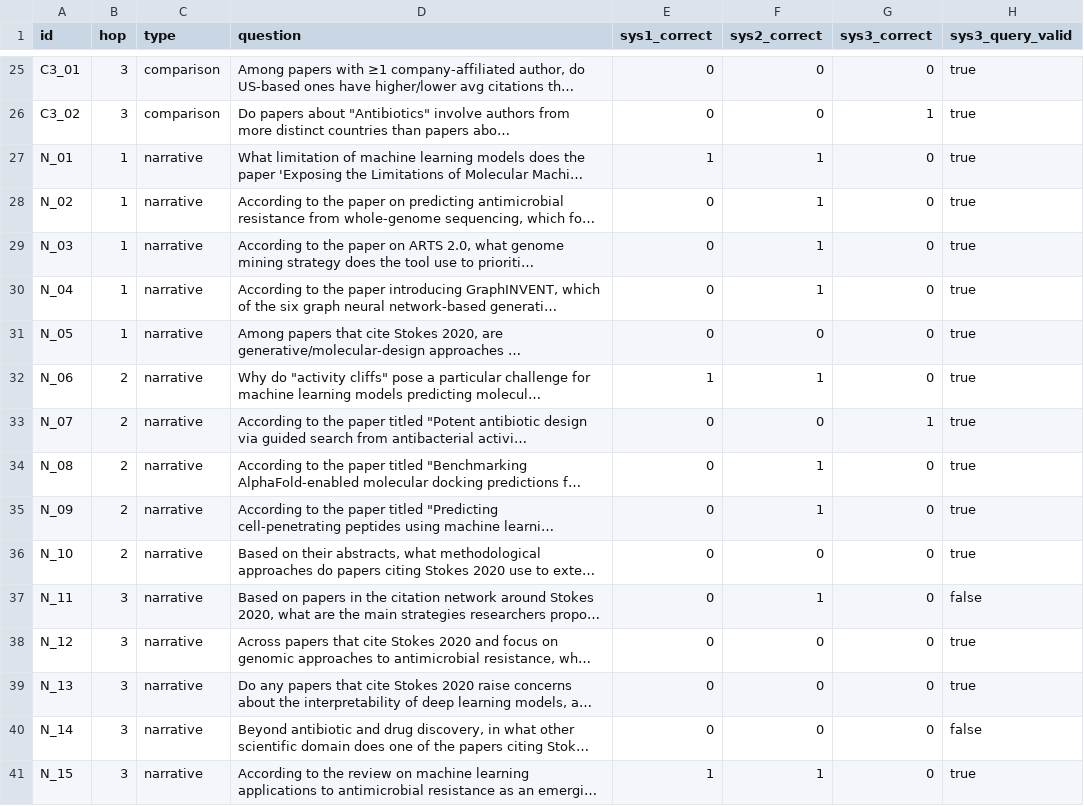
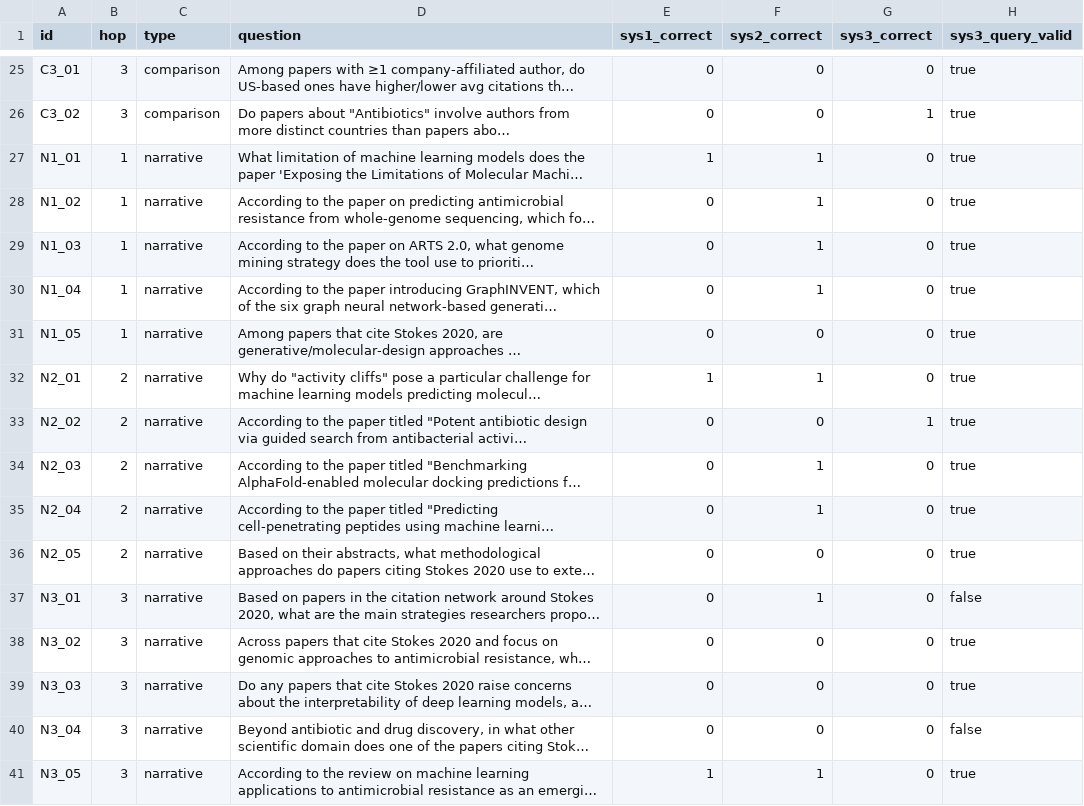
Before and after one commit to rossini24/Data_Semantics_project, a CSV file: results/scores.csv, drawn as a sheet; only a part is shown, gaps mark what is left out; long unchanged cells end in …; the diff names each change by its address in the sheet, - before the commit and + after, or states it on an @@ line.

Commit message:
Allinea ID narrative in scores.csv a N1/N2/N3 come in 04_evaluation.py

```diff
--- a/results/scores.csv
+++ b/results/scores.csv
-A27 (id): N_01
+A27 (id): N1_01
-A28 (id): N_02
+A28 (id): N1_02
-A29 (id): N_03
+A29 (id): N1_03
-A30 (id): N_04
+A30 (id): N1_04
-A31 (id): N_05
+A31 (id): N1_05
-A32 (id): N_06
+A32 (id): N2_01
-A33 (id): N_07
+A33 (id): N2_02
-A34 (id): N_08
+A34 (id): N2_03
-A35 (id): N_09
+A35 (id): N2_04
-A36 (id): N_10
+A36 (id): N2_05
-A37 (id): N_11
+A37 (id): N3_01
-A38 (id): N_12
+A38 (id): N3_02
-A39 (id): N_13
+A39 (id): N3_03
-A40 (id): N_14
+A40 (id): N3_04
-A41 (id): N_15
+A41 (id): N3_05
```
